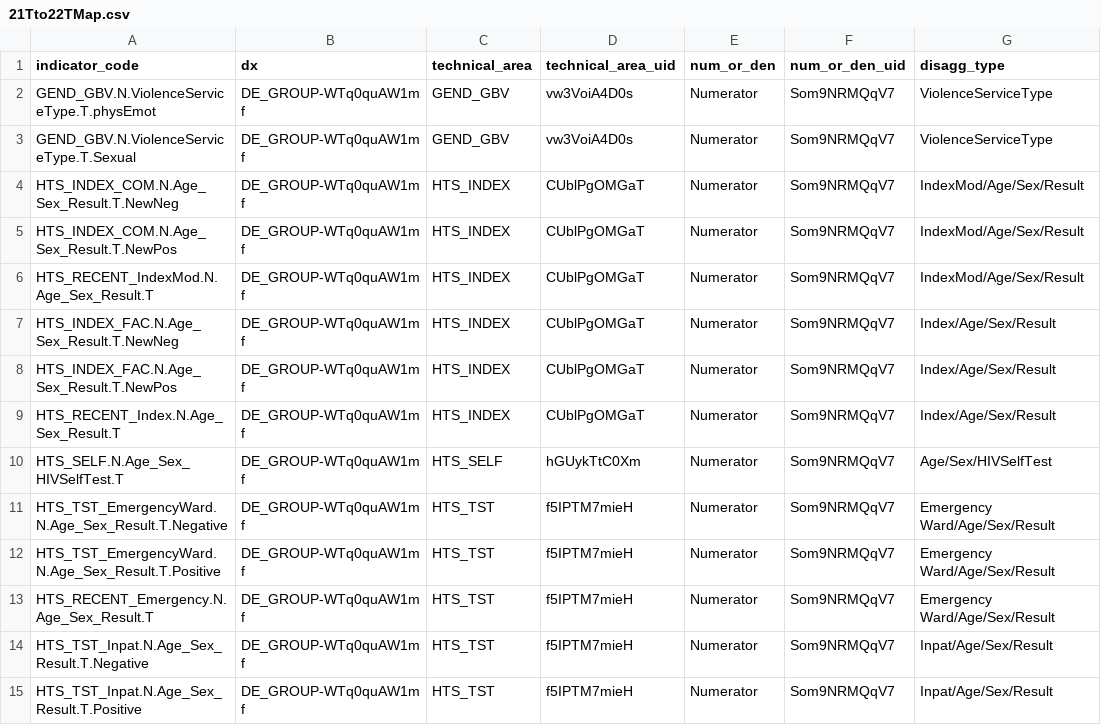
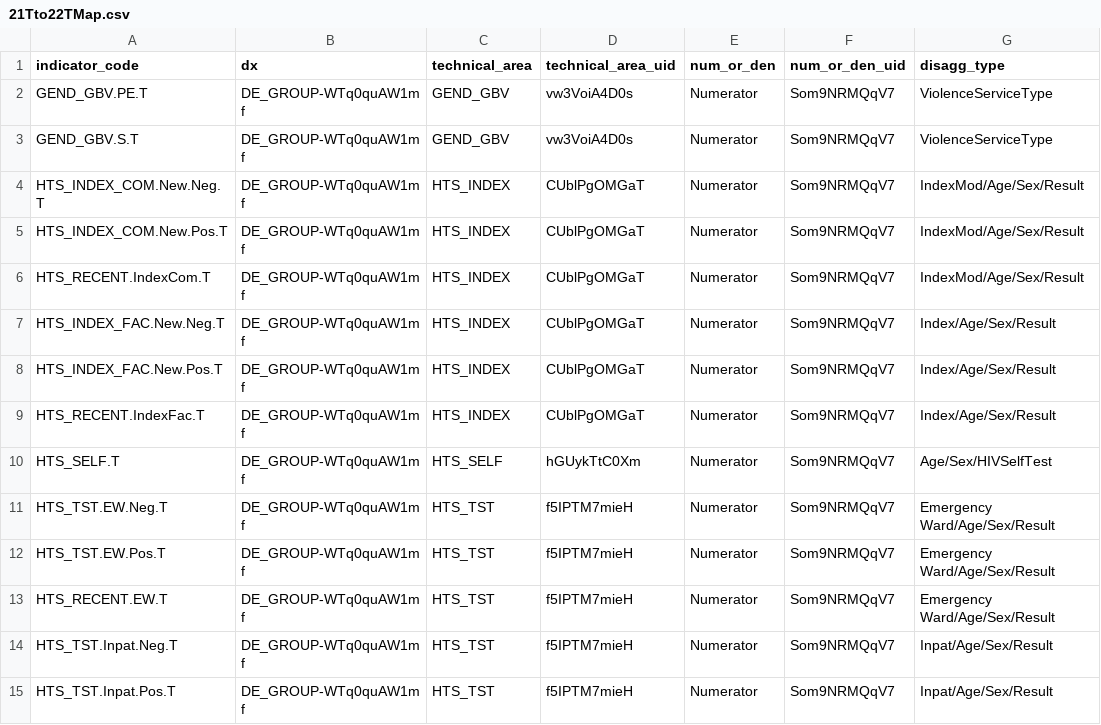
Before and after one commit to pepfar-datim/data-pack-commons, a CSV file: data-raw/snu_x_im_distribution_configuration/21Tto22TMap.csv, drawn as a sheet; only a part is shown; the diff covers the shown part only; the diff names each change by its address in the sheet, - before the commit and + after, or states it on an @@ line.

```diff
--- a/data-raw/snu_x_im_distribution_configuration/21Tto22TMap.csv
+++ b/data-raw/snu_x_im_distribution_configuration/21Tto22TMap.csv
-A2 (indicator_code): GEND_GBV.N.ViolenceServiceType.T.physEmot
+A2 (indicator_code): GEND_GBV.PE.T
-A3 (indicator_code): GEND_GBV.N.ViolenceServiceType.T.Sexual
+A3 (indicator_code): GEND_GBV.S.T
-A4 (indicator_code): HTS_INDEX_COM.N.Age_Sex_Result.T.NewNeg
+A4 (indicator_code): HTS_INDEX_COM.New.Neg.T
-A5 (indicator_code): HTS_INDEX_COM.N.Age_Sex_Result.T.NewPos
+A5 (indicator_code): HTS_INDEX_COM.New.Pos.T
-A6 (indicator_code): HTS_RECENT_IndexMod.N.Age_Sex_Result.T
+A6 (indicator_code): HTS_RECENT.IndexCom.T
-A7 (indicator_code): HTS_INDEX_FAC.N.Age_Sex_Result.T.NewNeg
+A7 (indicator_code): HTS_INDEX_FAC.New.Neg.T
-A8 (indicator_code): HTS_INDEX_FAC.N.Age_Sex_Result.T.NewPos
+A8 (indicator_code): HTS_INDEX_FAC.New.Pos.T
-A9 (indicator_code): HTS_RECENT_Index.N.Age_Sex_Result.T
+A9 (indicator_code): HTS_RECENT.IndexFac.T
-A10 (indicator_code): HTS_SELF.N.Age_Sex_HIVSelfTest.T
+A10 (indicator_code): HTS_SELF.T
-A11 (indicator_code): HTS_TST_EmergencyWard.N.Age_Sex_Result.T.Negative
+A11 (indicator_code): HTS_TST.EW.Neg.T
-A12 (indicator_code): HTS_TST_EmergencyWard.N.Age_Sex_Result.T.Positive
+A12 (indicator_code): HTS_TST.EW.Pos.T
-A13 (indicator_code): HTS_RECENT_Emergency.N.Age_Sex_Result.T
+A13 (indicator_code): HTS_RECENT.EW.T
-A14 (indicator_code): HTS_TST_Inpat.N.Age_Sex_Result.T.Negative
+A14 (indicator_code): HTS_TST.Inpat.Neg.T
-A15 (indicator_code): HTS_TST_Inpat.N.Age_Sex_Result.T.Positive
+A15 (indicator_code): HTS_TST.Inpat.Pos.T
```
Also changed, not shown: 76 edited cells elsewhere in this file, 2 other files.
